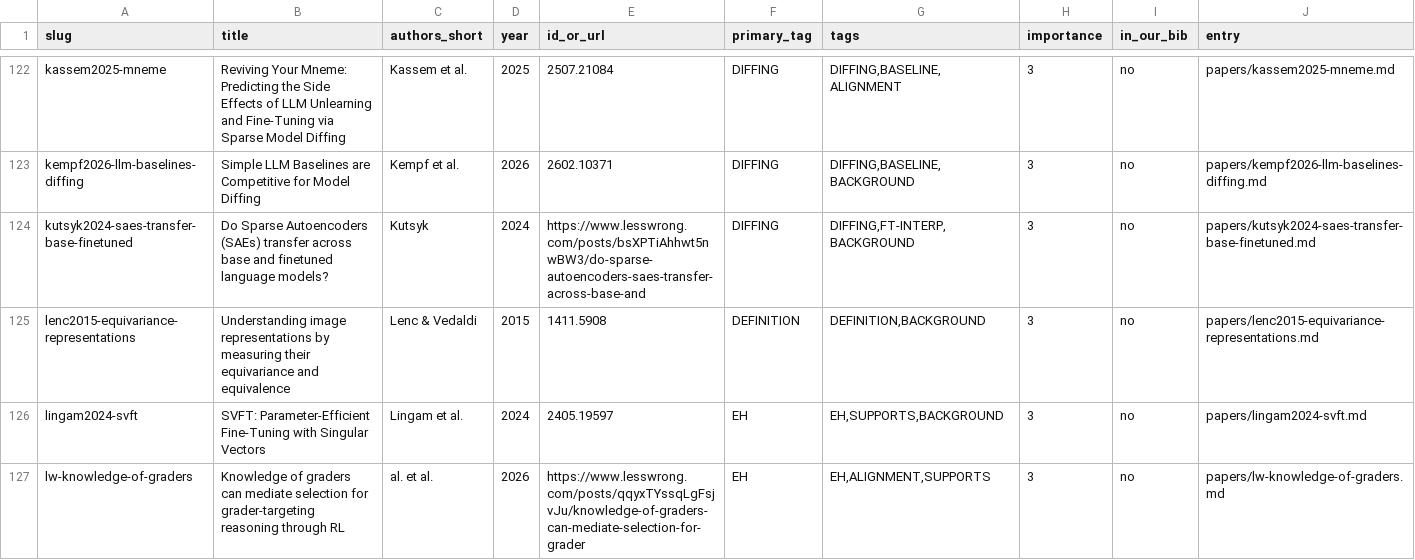
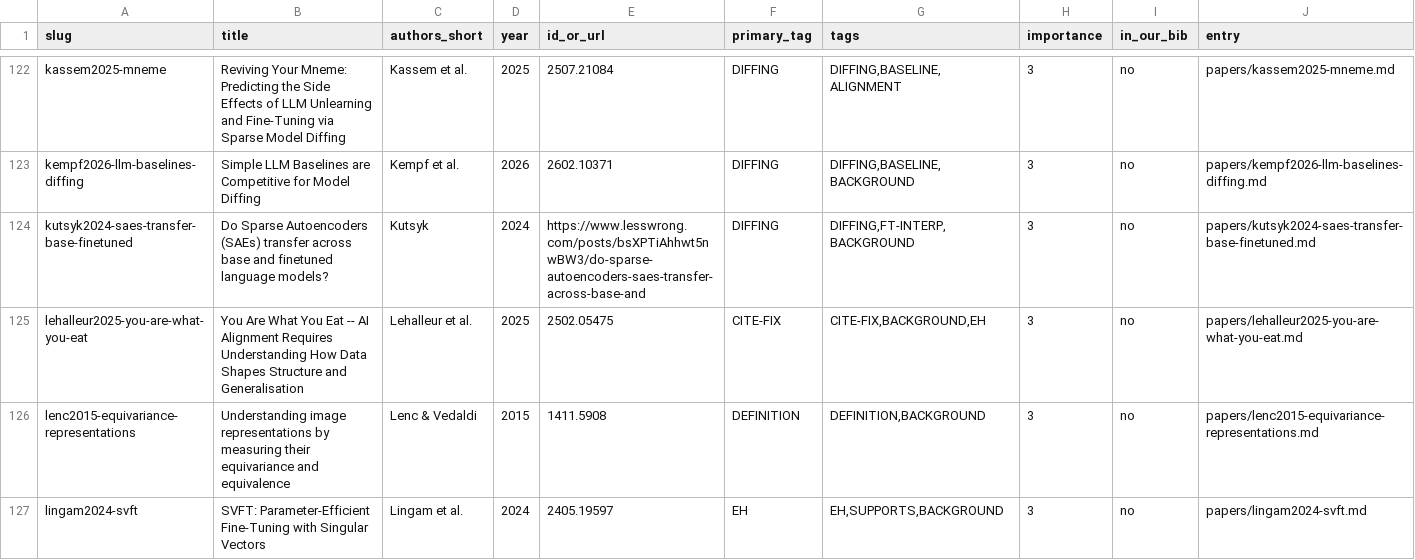
Before and after one commit to edwinagnew/commute-vpd, a TSV file: lit_review/digest/master_list.tsv, drawn as a sheet; only a part is shown, gaps mark what is left out; the shorter side is filled out with more unchanged rows; rows hold the shown columns only; the diff names each change by its address in the sheet, - before the commit and + after, or states it on an @@ line.

```diff
--- a/lit_review/digest/master_list.tsv
+++ b/lit_review/digest/master_list.tsv
+row 125: lehalleur2025-you-are-what-you-eat | You Are What You Eat -- AI Alignment Requires Understanding How Data Shapes Structure and Generalisation | Lehalleur et al. | 2025 | 2502.05475 | CITE-FIX | CITE-FIX,BACKGROUND,EH | 3 | no | papers/lehalleur2025-you-are-what-you-eat.md
```
Also changed, not shown: 2 other files.
